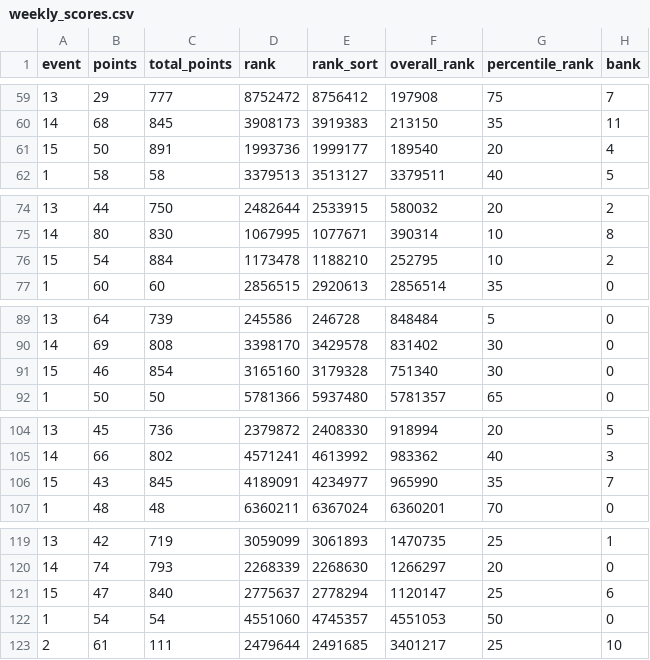
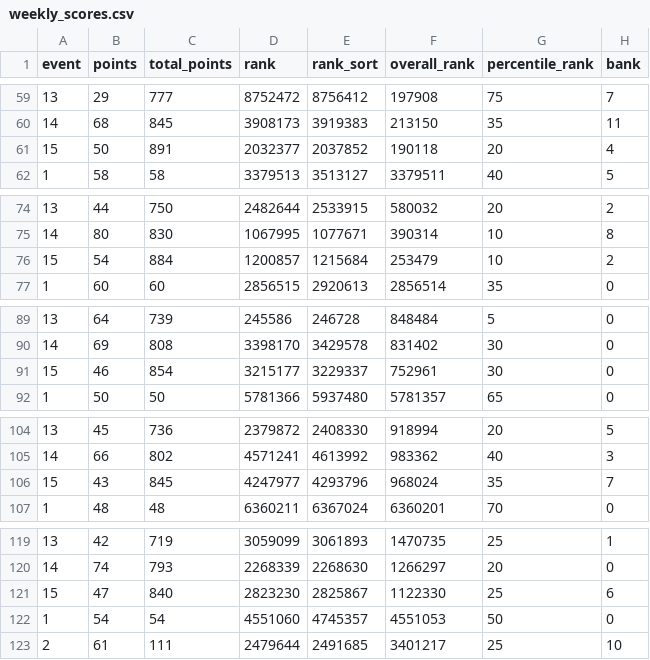
Before and after one commit to fluidraccoon/fpl-jager-crew, a CSV file: data/weekly_scores.csv, drawn as a sheet; only a part is shown, gaps mark what is left out; the diff covers the shown part only; the diff names each change by its address in the sheet, - before the commit and + after, or states it on an @@ line.

```diff
--- a/data/weekly_scores.csv
+++ b/data/weekly_scores.csv
-D61 (rank): 1993736
+D61 (rank): 2032377
-E61 (rank_sort): 1999177
+E61 (rank_sort): 2037852
-F61 (overall_rank): 189540
+F61 (overall_rank): 190118
-D76 (rank): 1173478
+D76 (rank): 1200857
-E76 (rank_sort): 1188210
+E76 (rank_sort): 1215684
-F76 (overall_rank): 252795
+F76 (overall_rank): 253479
-D91 (rank): 3165160
+D91 (rank): 3215177
-E91 (rank_sort): 3179328
+E91 (rank_sort): 3229337
-F91 (overall_rank): 751340
+F91 (overall_rank): 752961
-D106 (rank): 4189091
+D106 (rank): 4247977
-E106 (rank_sort): 4234977
+E106 (rank_sort): 4293796
-F106 (overall_rank): 965990
+F106 (overall_rank): 968024
-D121 (rank): 2775637
+D121 (rank): 2823230
-E121 (rank_sort): 2778294
+E121 (rank_sort): 2825867
-F121 (overall_rank): 1120147
+F121 (overall_rank): 1122330
```
Also changed, not shown: 55 edited cells elsewhere in this file.
